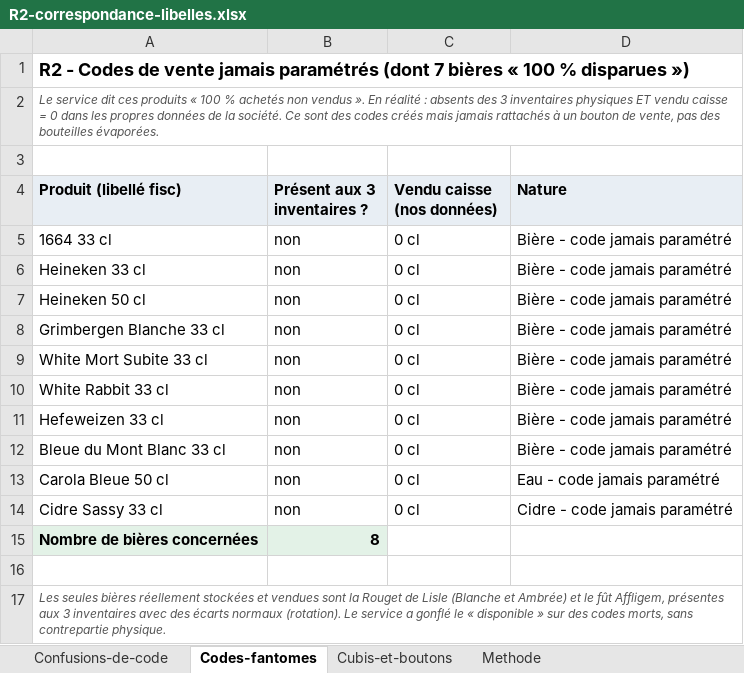
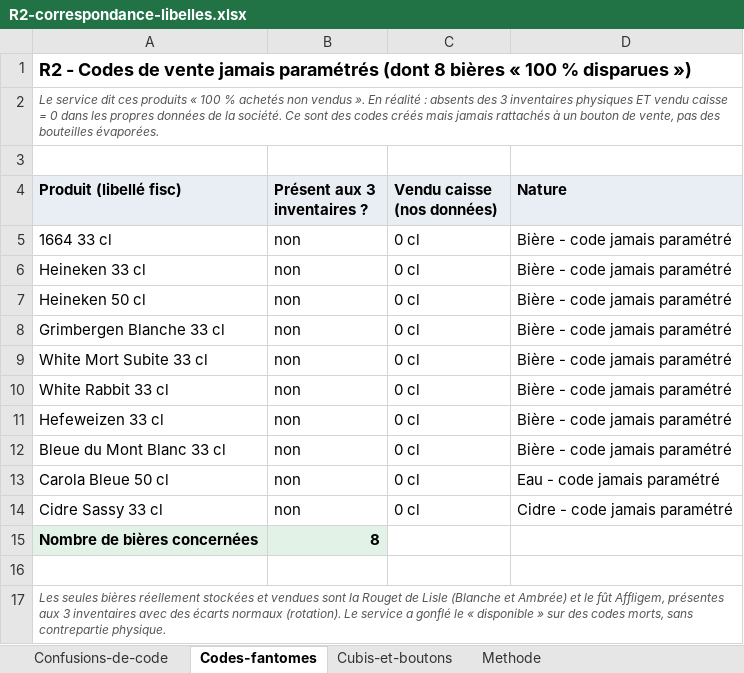
Before and after one commit to maevaPasteur/demi-lune-fisc, an Excel workbook: public/documents/pieces-reponse-2/R2-correspondance-libelles.xlsx, sheet Codes-fantomes, drawn as a sheet; values as stored, in another font and other column widths than the file's, no borders; the diff names each change by its address in the sheet, - before the commit and + after, or states it on an @@ line.

```diff
--- a/public/documents/pieces-reponse-2/R2-correspondance-libelles.xlsx (sheet Codes-fantomes)
+++ b/public/documents/pieces-reponse-2/R2-correspondance-libelles.xlsx (sheet Codes-fantomes)
-A1 (Produit (libellé fisc)): …paramétrés (dont 7 bières «…
+A1 (Produit (libellé fisc)): …paramétrés (dont 8 bières «…
```
Also changed, not shown: sheet Methode, public/documents/pieces-reponse-2/R2-conso-achats-bilan.xlsx, 10 other files.
